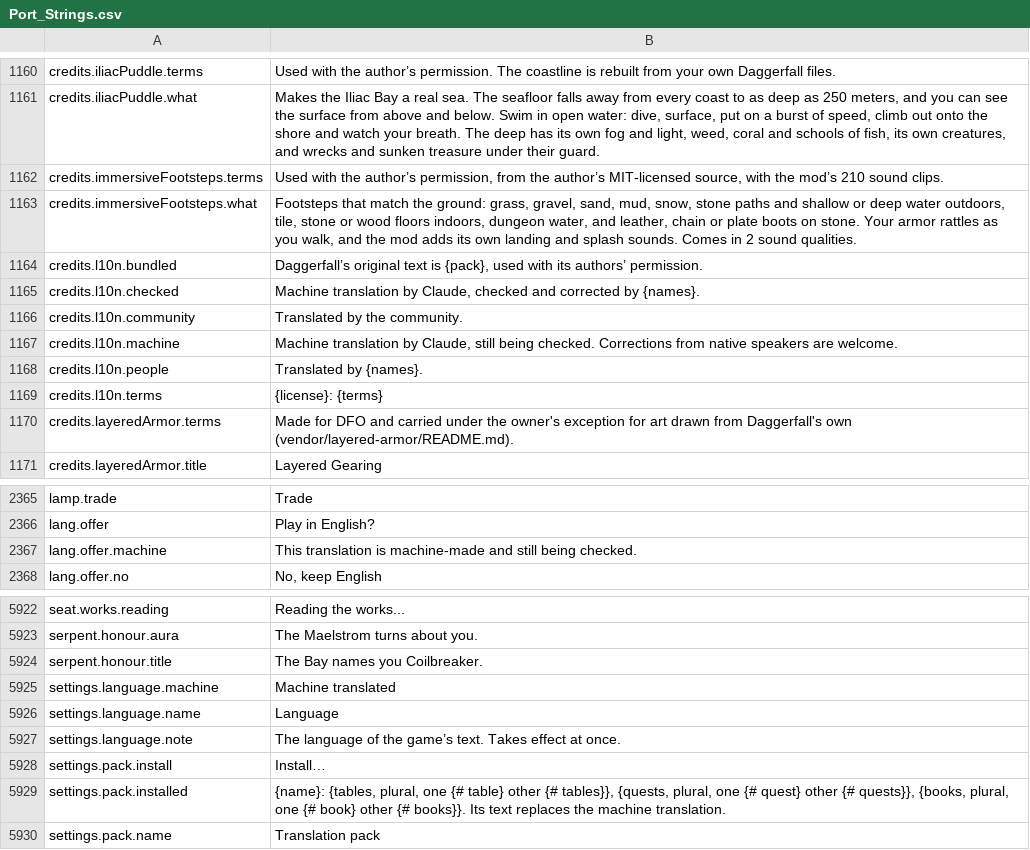
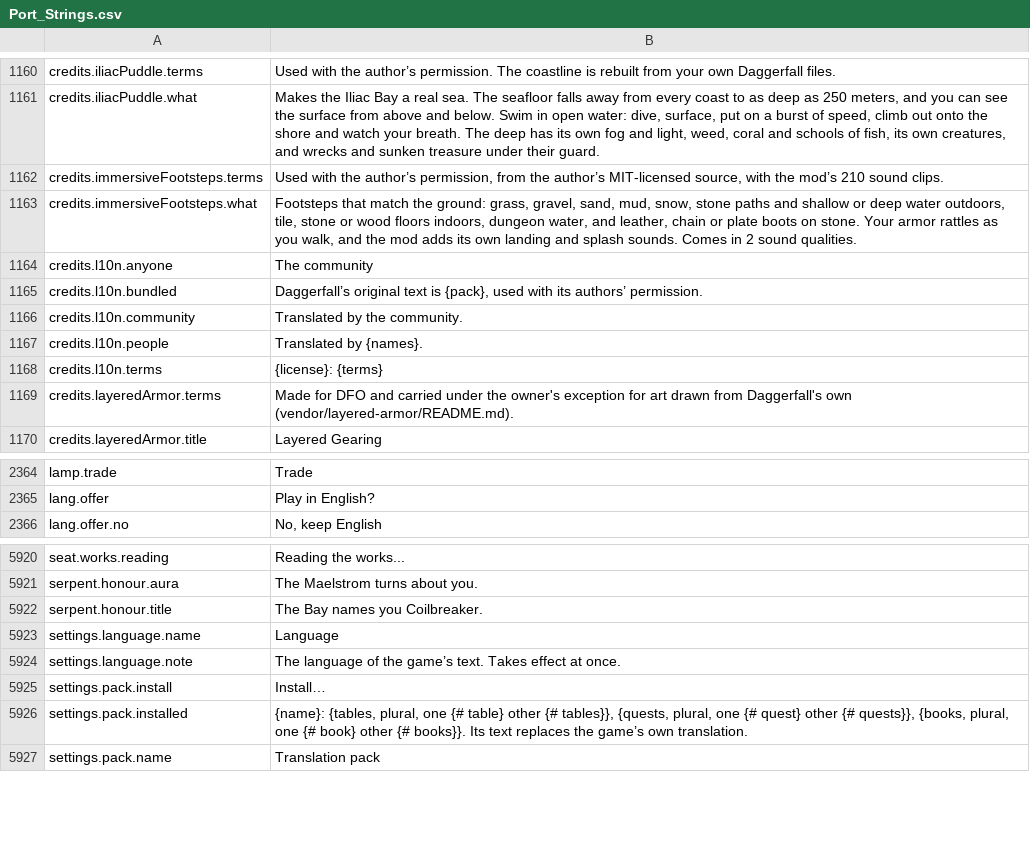
Before and after one commit to travddm/daggerfall-js-source, a CSV file: locales/en/Port_Strings.csv, drawn as a sheet; only a part is shown, gaps mark what is left out.

Commit message:
Remove the machine translation tools, the drafts layer and the drafting locales (decision 116 (12))

```diff
--- a/locales/en/Port_Strings.csv
+++ b/locales/en/Port_Strings.csv
@@ -1163,6 +1163,5 @@ credits.immersiveFootsteps.terms,"Used with the author’s permission, from the
 credits.immersiveFootsteps.what,"Footsteps that match the ground: grass, gravel, sand, mud, snow, stone paths and shallow or deep water outdoors, tile, stone or wood floors indoors, dungeon water, and leather, chain or plate boots on stone. Your armor rattles as you walk, and the mod adds its own landing and splash sounds. Comes in 2 sound qualities."
+credits.l10n.anyone,"The community"
 credits.l10n.bundled,"Daggerfall’s original text is {pack}, used with its authors’ permission."
-credits.l10n.checked,"Machine translation by Claude, checked and corrected by {names}."
 credits.l10n.community,"Translated by the community."
-credits.l10n.machine,"Machine translation by Claude, still being checked. Corrections from native speakers are welcome."
 credits.l10n.people,"Translated by {names}."
@@ -2366,3 +2365,2 @@ lamp.trade,"Trade"
 lang.offer,"Play in English?"
-lang.offer.machine,"This translation is machine-made and still being checked."
 lang.offer.no,"No, keep English"
@@ -5926,3 +5924,2 @@ serpent.honour.aura,"The Maelstrom turns about you."
 serpent.honour.title,"The Bay names you Coilbreaker."
-settings.language.machine,"Machine translated"
 settings.language.name,"Language"
@@ -5930,3 +5927,3 @@ settings.language.note,"The language of the game’s text. Takes effect at once.
 settings.pack.install,"Install…"
-settings.pack.installed,"{name}: {tables, plural, one {# table} other {# tables}}, {quests, plural, one {# quest} other {# quests}}, {books, plural, one {# book} other {# books}}. Its text replaces the machine translation."
+settings.pack.installed,"{name}: {tables, plural, one {# table} other {# tables}}, {quests, plural, one {# quest} other {# quests}}, {books, plural, one {# book} other {# books}}. Its text replaces the game’s own translation."
 settings.pack.name,"Translation pack"
```
Also changed, not shown: 27 other files.
